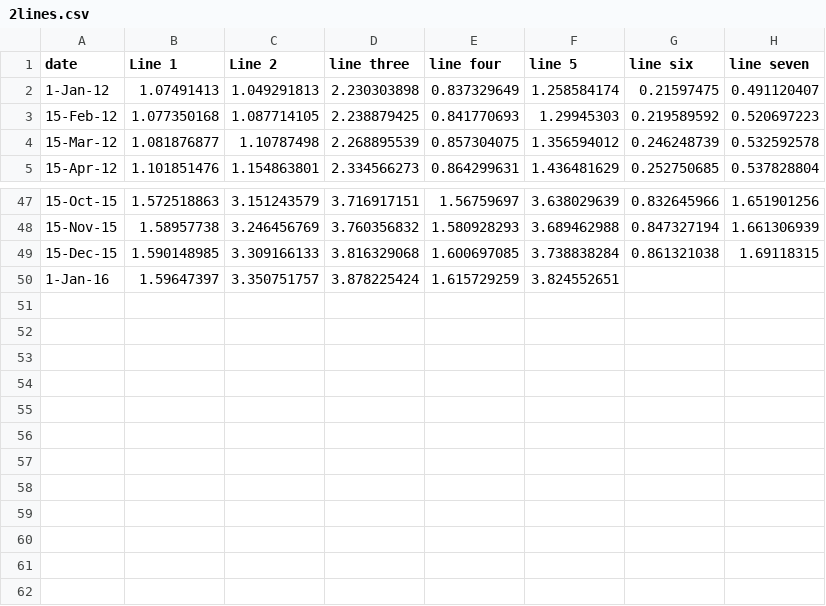
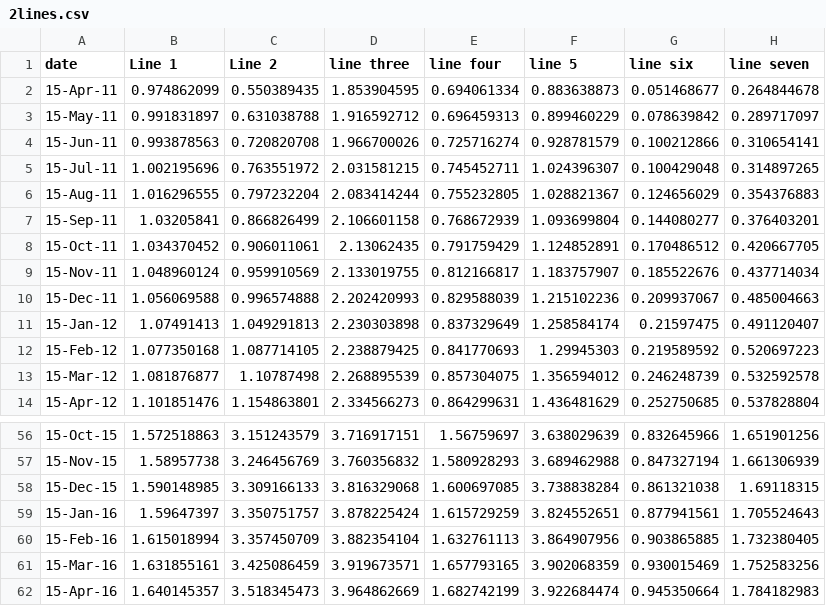
Before and after one commit to ft-interactive/visual-vocabulary, a CSV file: Wrapper/2lines.csv, drawn as a sheet; only a part is shown, gaps mark what is left out.

Commit message:
Data change

```diff
--- a/Wrapper/2lines.csv
+++ b/Wrapper/2lines.csv
@@ -1,3 +1,12 @@
 date,Line 1,Line 2,line three,line four,line 5,line six,line seven
-1-Jan-12,1.07491413,1.049291813,2.230303898,0.837329649,1.258584174,0.21597475,0.491120407
+15-Apr-11,0.974862099,0.550389435,1.853904595,0.694061334,0.883638873,0.051468677,0.264844678
+15-May-11,0.991831897,0.631038788,1.916592712,0.696459313,0.899460229,0.078639842,0.289717097
+15-Jun-11,0.993878563,0.720820708,1.966700026,0.725716274,0.928781579,0.100212866,0.310654141
+15-Jul-11,1.002195696,0.763551972,2.031581215,0.745452711,1.024396307,0.100429048,0.314897265
+15-Aug-11,1.016296555,0.797232204,2.083414244,0.755232805,1.028821367,0.124656029,0.354376883
+15-Sep-11,1.03205841,0.866826499,2.106601158,0.768672939,1.093699804,0.144080277,0.376403201
+15-Oct-11,1.034370452,0.906011061,2.13062435,0.791759429,1.124852891,0.170486512,0.420667705
+15-Nov-11,1.048960124,0.959910569,2.133019755,0.812166817,1.183757907,0.185522676,0.437714034
+15-Dec-11,1.056069588,0.996574888,2.202420993,0.829588039,1.215102236,0.209937067,0.485004663
+15-Jan-12,1.07491413,1.049291813,2.230303898,0.837329649,1.258584174,0.21597475,0.491120407
 15-Feb-12,1.077350168,1.087714105,2.238879425,0.841770693,1.29945303,0.219589592,0.520697223
@@ -49,2 +58,5 @@ date,Line 1,Line 2,line three,line four,line 5,line six,line seven
 15-Dec-15,1.590148985,3.309166133,3.816329068,1.600697085,3.738838284,0.861321038,1.69118315
-1-Jan-16,1.59647397,3.350751757,3.878225424,1.615729259,3.824552651,
+15-Jan-16,1.59647397,3.350751757,3.878225424,1.615729259,3.824552651,0.877941561,1.705524643
+15-Feb-16,1.615018994,3.357450709,3.882354104,1.632761113,3.864907956,0.903865885,1.732380405
+15-Mar-16,1.631855161,3.425086459,3.919673571,1.657793165,3.902068359,0.930015469,1.752583256
+15-Apr-16,1.640145357,3.518345473,3.964862669,1.682742199,3.922684474,0.945350664,1.784182983
```
Also changed, not shown: 2 other files.
